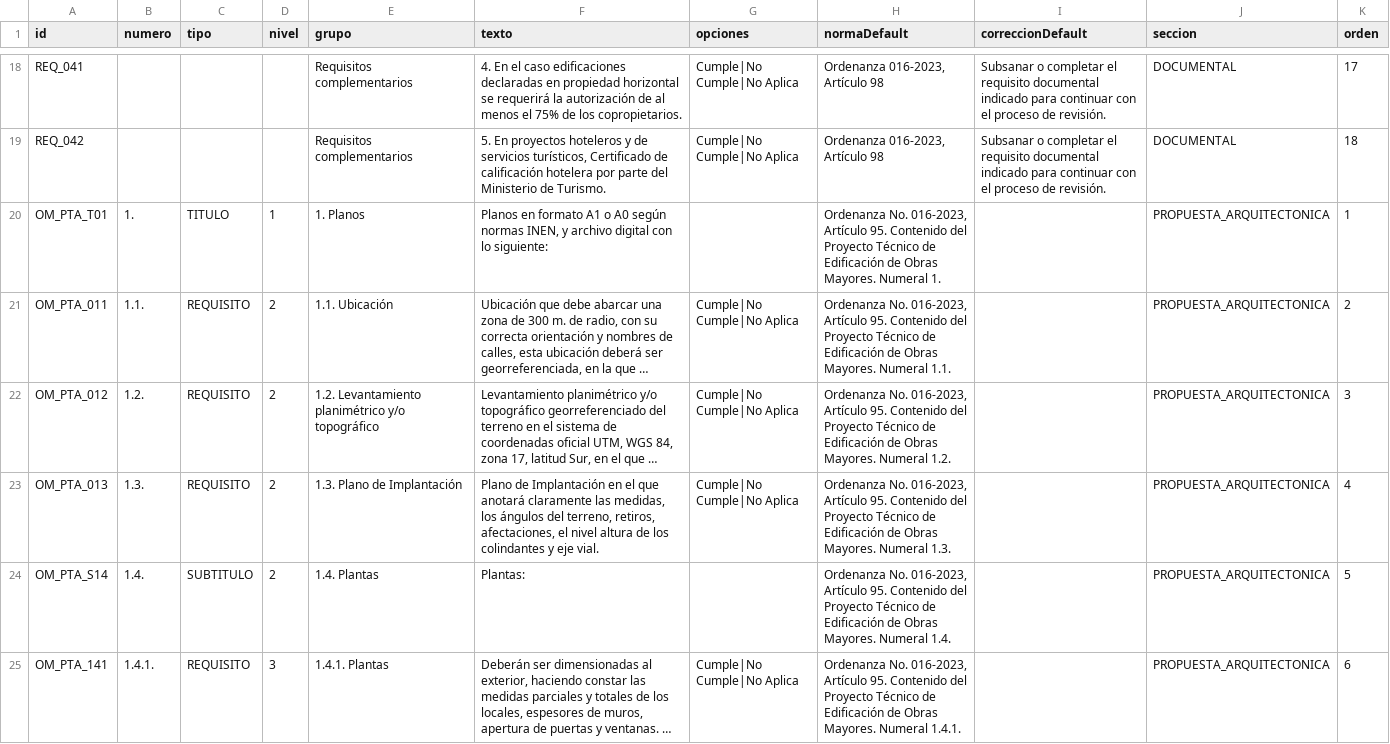
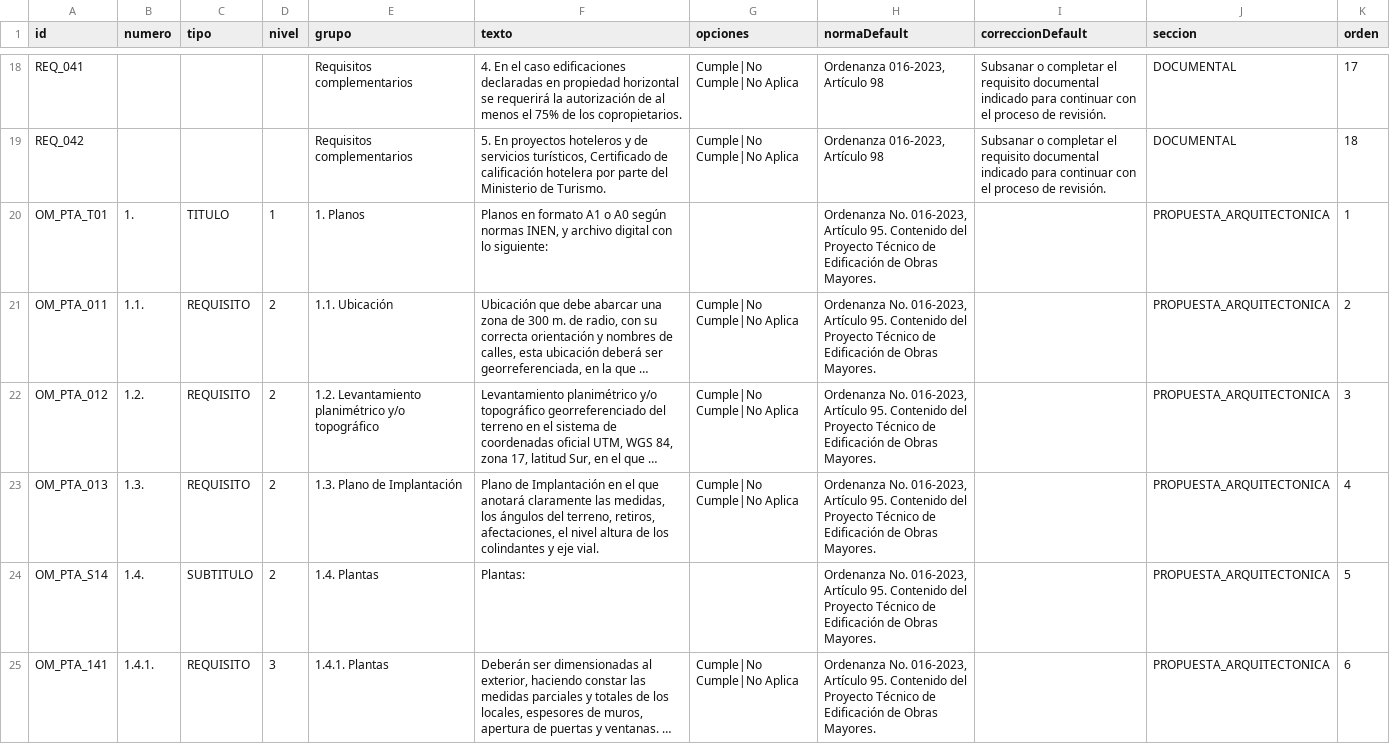
Before and after one commit to scarlettenietopaez-blip/PRUEBAS, a CSV file: data/requisitos.csv, drawn as a sheet; only a part is shown, gaps mark what is left out; long unchanged cells end in …; the diff covers the shown part only; the diff names each change by its address in the sheet, - before the commit and + after, or states it on an @@ line.

Commit message:
Add files via upload

```diff
--- a/data/requisitos.csv
+++ b/data/requisitos.csv
-H20 (normaDefault): …Obras Mayores. Numeral 1.
+H20 (normaDefault): …Obras Mayores.
-H21 (normaDefault): …Obras Mayores. Numeral 1.1.
+H21 (normaDefault): …Obras Mayores.
-H22 (normaDefault): …Obras Mayores. Numeral 1.2.
+H22 (normaDefault): …Obras Mayores.
-H23 (normaDefault): …Obras Mayores. Numeral 1.3.
+H23 (normaDefault): …Obras Mayores.
-H24 (normaDefault): …Obras Mayores. Numeral 1.4.
+H24 (normaDefault): …Obras Mayores.
-H25 (normaDefault): …Obras Mayores. Numeral 1.4.1.
+H25 (normaDefault): …Obras Mayores.
```
Also changed, not shown: 15 edited cells elsewhere in this file.
